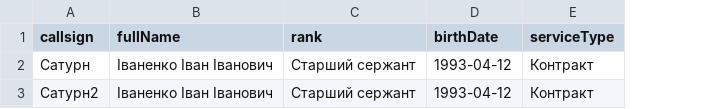
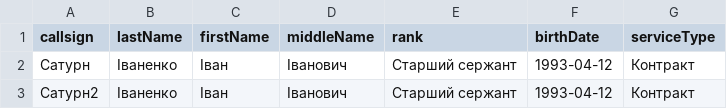
Before and after one commit to spectrum-azov/PMS, a CSV file: personnel.csv, drawn as a sheet; only a part is shown; removed rows and columns are numbered as before the commit, all else as after; the diff names each change by its address in the sheet, - before the commit and + after, or states it on an @@ line.

Commit message:
Split fullName to lastName, firstName, middleName and move rank field

```diff
--- a/personnel.csv
+++ b/personnel.csv
-column B (fullName), rows 2-3: Іваненко Іван Іванович | Іваненко Іван Іванович
+column B (lastName), rows 2-3: Іваненко | Іваненко
+column C (firstName), rows 2-3: Іван | Іван
+column D (middleName), rows 2-3: Іванович | Іванович
```
Also changed, not shown: 15 other files.
